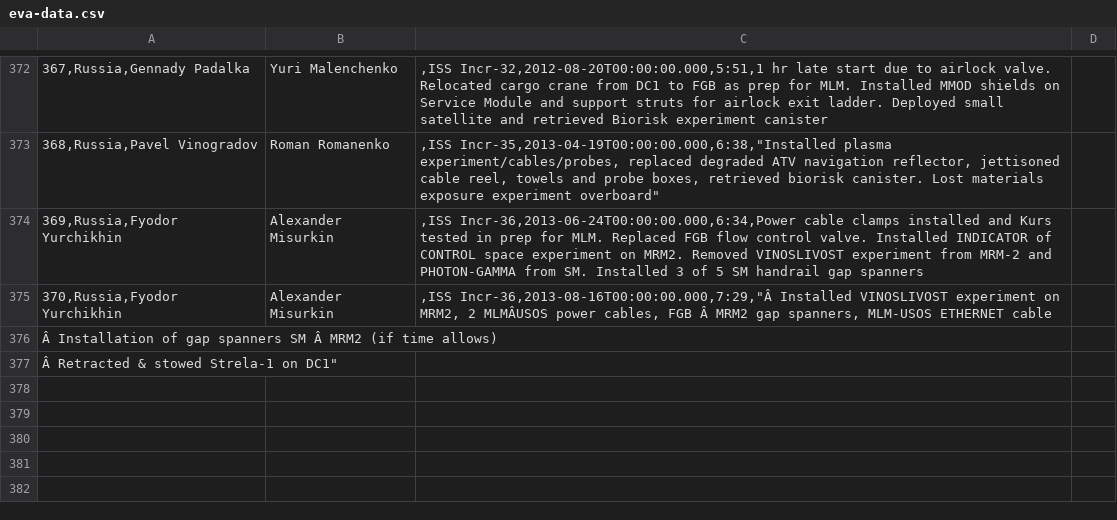
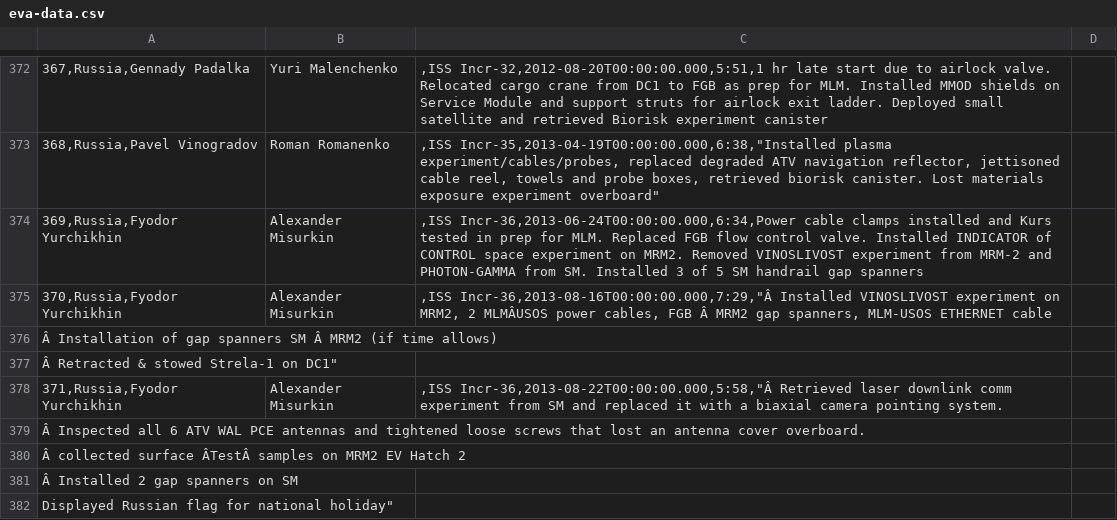
Before and after one commit to carpentries-incubator/bbrs-software-project, a CSV file: spacewalks/eva-data.csv, drawn as a sheet; only a part is shown, gaps mark what is left out; the diff names each change by its address in the sheet, - before the commit and + after, or states it on an @@ line.

Commit message:
Update eva-data.csv

```diff
--- a/spacewalks/eva-data.csv
+++ b/spacewalks/eva-data.csv
+row 378: 371,Russia,Fyodor Yurchikhin | Alexander Misurkin | ,ISS Incr-36,2013-08-22T00:00:00.000,5:58,"Â Retrieved laser downlink comm experiment from SM and replaced it with a biaxial camera pointing system.
+row 379: Â Inspected all 6 ATV WAL PCE antennas and tightened loose screws that lost an antenna cover overboard.
+row 380: Â collected surface ÂTestÂ samples on MRM2 EV Hatch 2
+row 381: Â Installed 2 gap spanners on SM
+row 382: Displayed Russian flag for national holiday"
```
